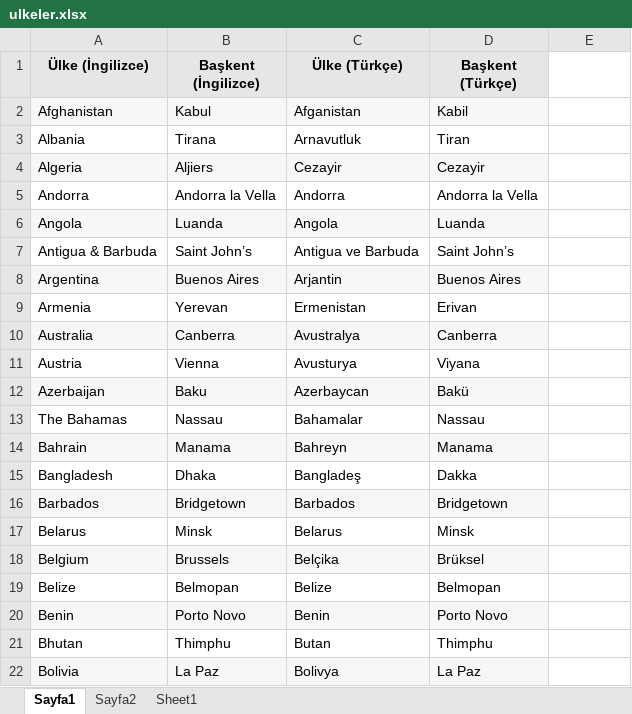
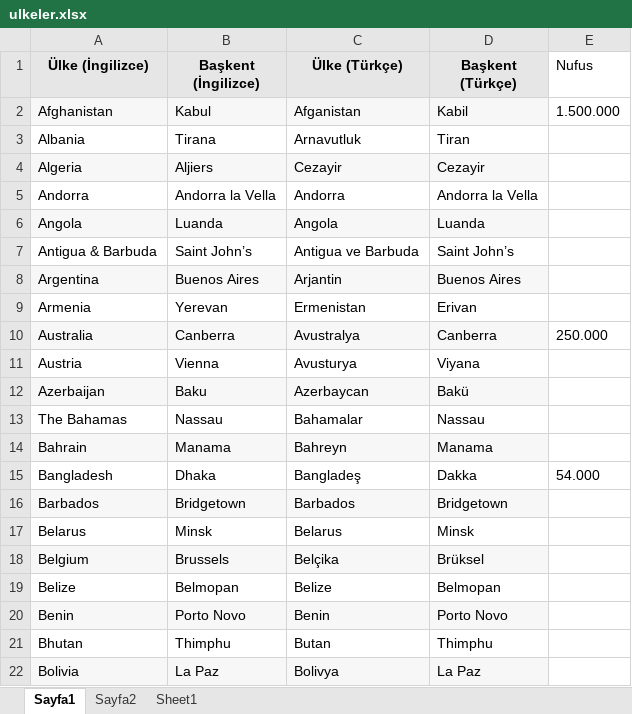
Before and after one commit to halimelafci/Junit, an Excel workbook: src/resources/ulkeler.xlsx, sheet Sayfa1, drawn as a sheet; only a part is shown; values as stored, in another font and other column widths than the file's, no borders; the diff names each change by its address in the sheet, - before the commit and + after, or states it on an @@ line.

```diff
--- a/src/resources/ulkeler.xlsx (sheet Sayfa1)
+++ b/src/resources/ulkeler.xlsx (sheet Sayfa1)
-E1: (empty)
+E1: Nufus
-E2 (Nufus): (empty)
+E2 (Nufus): 1.500.000
-E10 (Nufus): (empty)
+E10 (Nufus): 250.000
-E15 (Nufus): (empty)
+E15 (Nufus): 54.000
```
Also changed, not shown: 2 other files.
